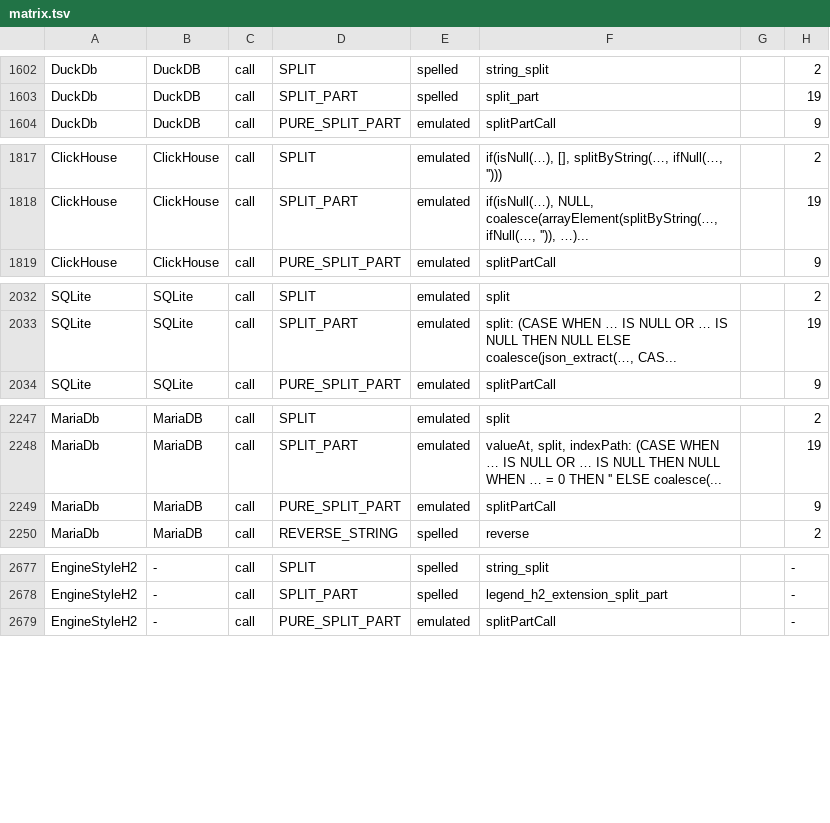
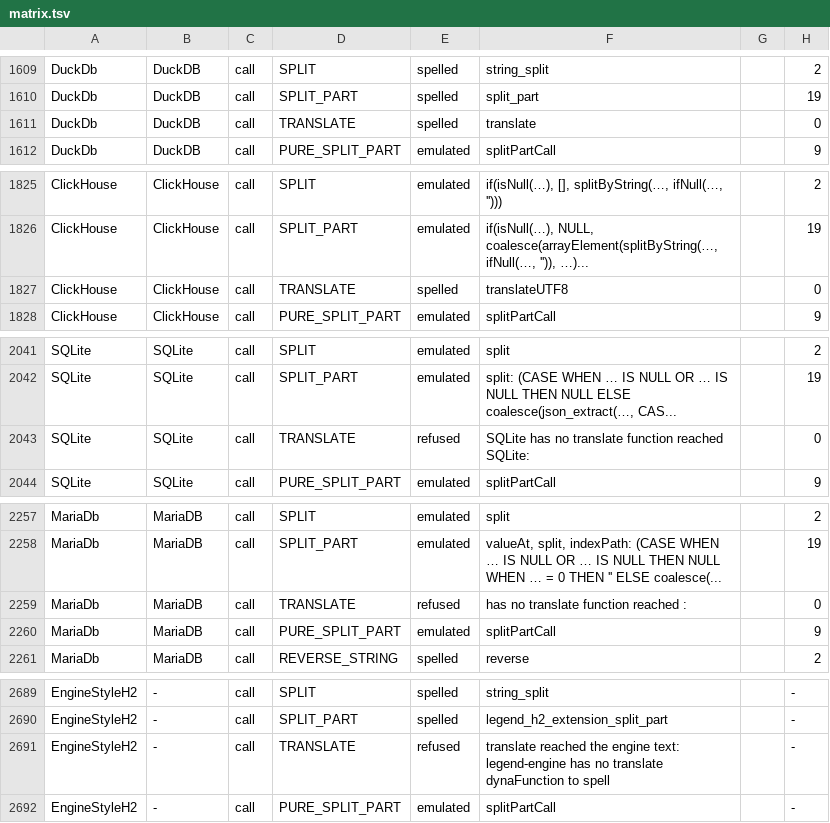
Before and after one commit to kevin-m-knight-gs/legend-lite, a TSV file: docs/dialect-capability/matrix.tsv, drawn as a sheet; only a part is shown, gaps mark what is left out; the diff covers the shown part only.

```diff
--- a/docs/dialect-capability/matrix.tsv
+++ b/docs/dialect-capability/matrix.tsv
@@ -1603,2 +1610,3 @@ DuckDb	DuckDB	call	SPLIT	spelled	string_split		2
 DuckDb	DuckDB	call	SPLIT_PART	spelled	split_part		19
+DuckDb	DuckDB	call	TRANSLATE	spelled	translate		0
 DuckDb	DuckDB	call	PURE_SPLIT_PART	emulated	splitPartCall		9
@@ -1818,2 +1826,3 @@ ClickHouse	ClickHouse	call	SPLIT	emulated	if(isNull(…), [], splitByString(…,
 ClickHouse	ClickHouse	call	SPLIT_PART	emulated	if(isNull(…), NULL, coalesce(arrayElement(splitByString(…, ifNull(…, '')), …)...		19
+ClickHouse	ClickHouse	call	TRANSLATE	spelled	translateUTF8		0
 ClickHouse	ClickHouse	call	PURE_SPLIT_PART	emulated	splitPartCall		9
@@ -2033,2 +2042,3 @@ SQLite	SQLite	call	SPLIT	emulated	split		2
 SQLite	SQLite	call	SPLIT_PART	emulated	split: (CASE WHEN … IS NULL OR … IS NULL THEN NULL ELSE coalesce(json_extract(…, CAS...		19
+SQLite	SQLite	call	TRANSLATE	refused	SQLite has no translate function reached SQLite:		0
 SQLite	SQLite	call	PURE_SPLIT_PART	emulated	splitPartCall		9
@@ -2248,2 +2258,3 @@ MariaDb	MariaDB	call	SPLIT	emulated	split		2
 MariaDb	MariaDB	call	SPLIT_PART	emulated	valueAt, split, indexPath: (CASE WHEN … IS NULL OR … IS NULL THEN NULL WHEN … = 0 THEN '' ELSE coalesce(...		19
+MariaDb	MariaDB	call	TRANSLATE	refused	has no translate function reached :		0
 MariaDb	MariaDB	call	PURE_SPLIT_PART	emulated	splitPartCall		9
@@ -2678,2 +2690,3 @@ EngineStyleH2	-	call	SPLIT	spelled	string_split		-
 EngineStyleH2	-	call	SPLIT_PART	spelled	legend_h2_extension_split_part		-
+EngineStyleH2	-	call	TRANSLATE	refused	translate reached the engine text: legend-engine has no translate dynaFunction to spell		-
 EngineStyleH2	-	call	PURE_SPLIT_PART	emulated	splitPartCall		-
```
Also changed, not shown: 10 added rows elsewhere in this file, 21 other files.
